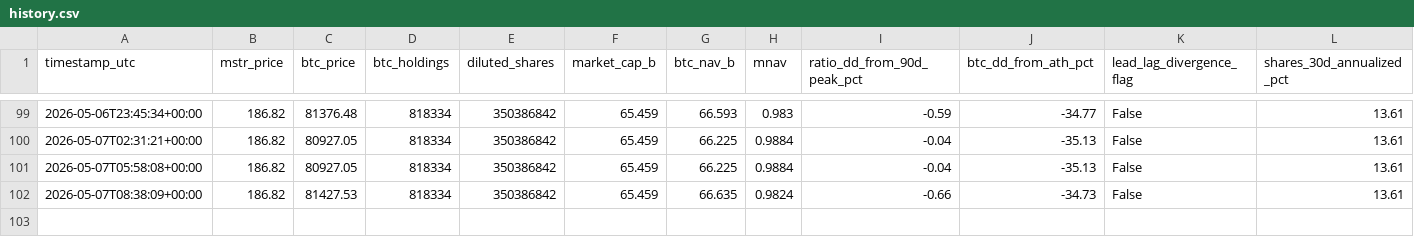
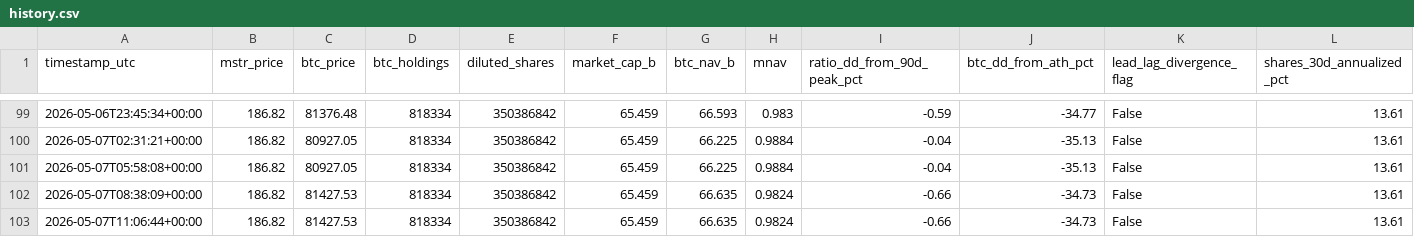
Before and after one commit to GlennZhu/mstr-sell-high-dashboard, a CSV file: data/history.csv, drawn as a sheet; only a part is shown, gaps mark what is left out; rows hold the shown columns only; the diff names each change by its address in the sheet, - before the commit and + after, or states it on an @@ line.

```diff
--- a/data/history.csv
+++ b/data/history.csv
+row 103: 2026-05-07T11:06:44+00:00 | 186.82 | 81427.53 | 818334 | 350386842 | 65.459 | 66.635 | 0.9824 | -0.66 | -34.73 | False | 13.61
```
Also changed, not shown: 1 other file.
